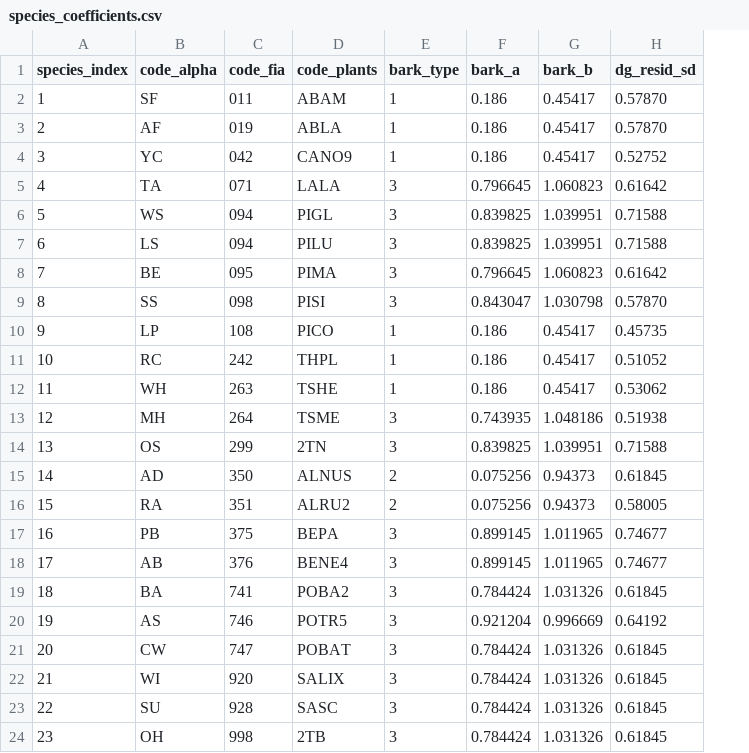
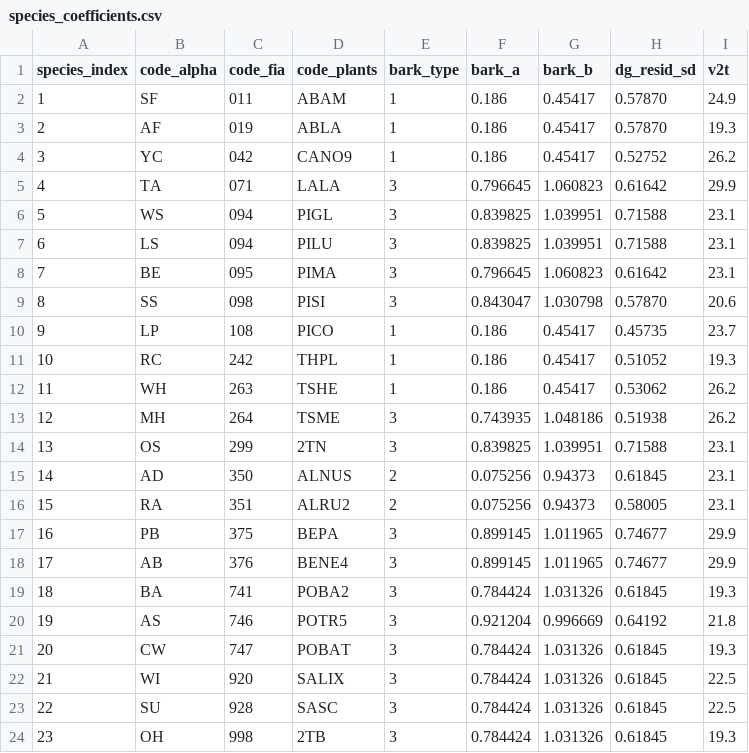
Before and after one commit to bahaelaila7/FVSjl, a CSV file: data/southeastalaska/species_coefficients.csv, drawn as a sheet; the diff names each change by its address in the sheet, - before the commit and + after, or states it on an @@ line.

```diff
--- a/data/southeastalaska/species_coefficients.csv
+++ b/data/southeastalaska/species_coefficients.csv
+column I (v2t), rows 2-24: 24.9 | 19.3 | 26.2 | 29.9 | 23.1 | 23.1 | 23.1 | 20.6 | 23.7 | 19.3 | 26.2 | 26.2 | 23.1 | 23.1 | 23.1 | 29.9 | 29.9 | 19.3 | 21.8 | 19.3 | 22.5 | 22.5 | 19.3
```
